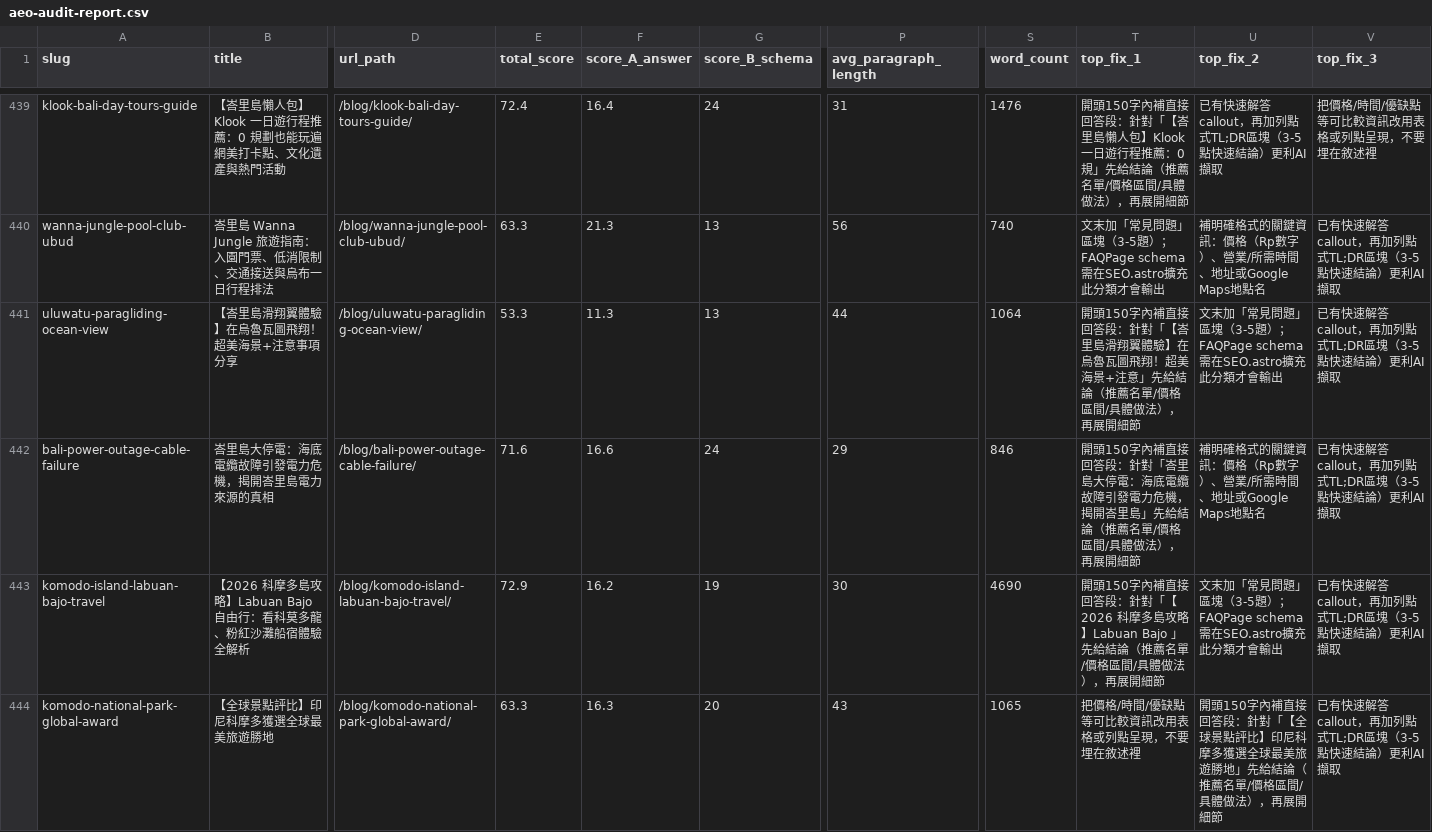
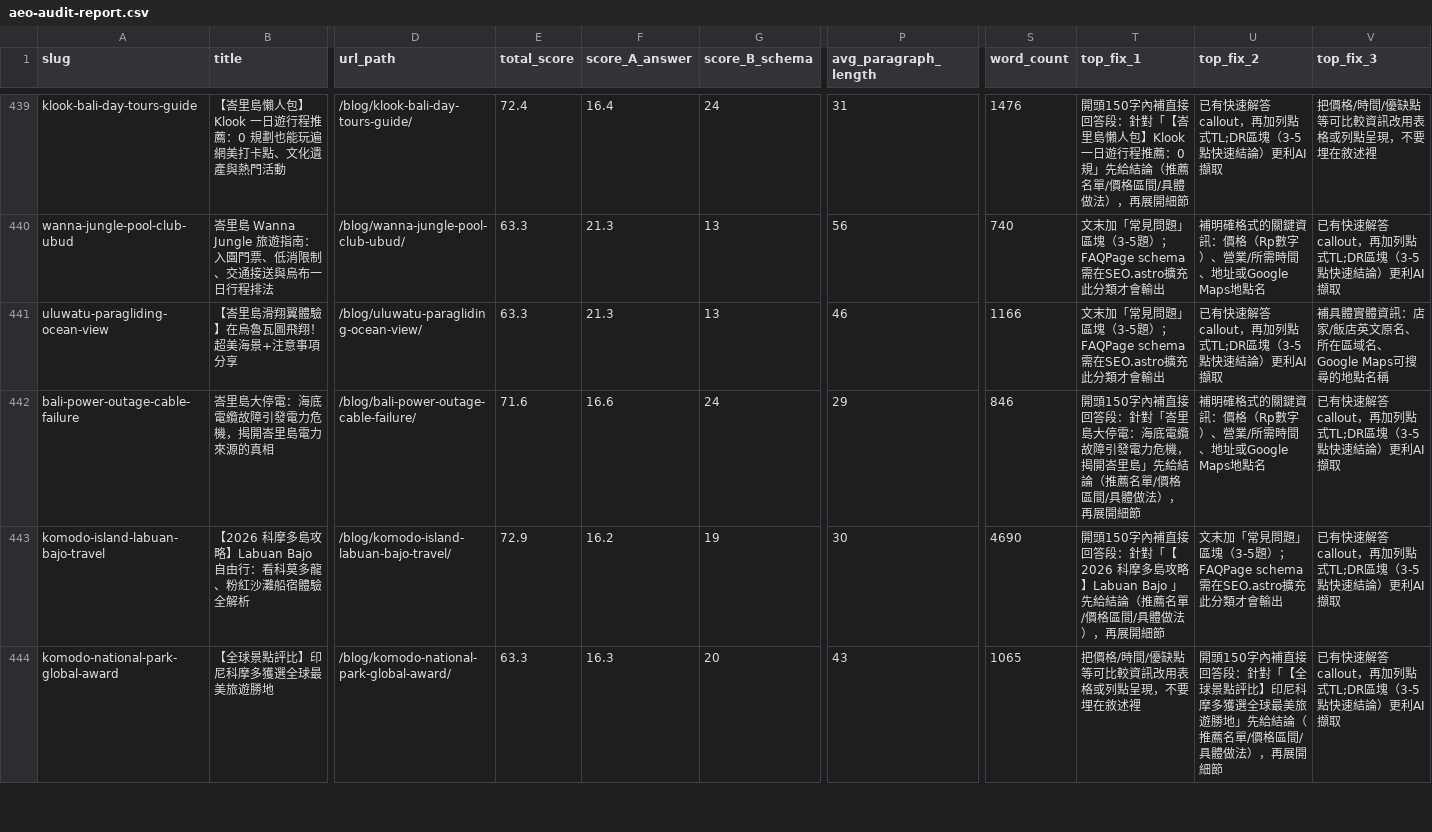
Before and after one commit to otbanha/baligo, a CSV file: aeo-audit-report.csv, drawn as a sheet; only a part is shown, gaps mark what is left out; the diff covers the shown part only; the diff names each change by its address in the sheet, - before the commit and + after, or states it on an @@ line.

```diff
--- a/aeo-audit-report.csv
+++ b/aeo-audit-report.csv
-E441 (total_score): 53.3
+E441 (total_score): 63.3
-F441 (score_A_answer): 11.3
+F441 (score_A_answer): 21.3
-P441 (avg_paragraph_length): 44
+P441 (avg_paragraph_length): 46
-S441 (word_count): 1064
+S441 (word_count): 1166
-T441 (top_fix_1): 開頭150字內補直接回答段：針對「【峇里島滑翔翼體驗】在烏魯瓦圖飛翔！超美海景+注意」先給結論（推薦名單/價格區間/具體做法），再展開細節
+T441 (top_fix_1): 文末加「常見問題」區塊（3-5題）；FAQPage schema需在SEO.astro擴充此分類才會輸出
-U441 (top_fix_2): 文末加「常見問題」區塊（3-5題）；FAQPage schema需在SEO.astro擴充此分類才會輸出
+U441 (top_fix_2): 已有快速解答callout，再加列點式TL;DR區塊（3-5點快速結論）更利AI擷取
-V441 (top_fix_3): 已有快速解答callout，再加列點式TL;DR區塊（3-5點快速結論）更利AI擷取
+V441 (top_fix_3): 補具體實體資訊：店家/飯店英文原名、所在區域名、Google Maps可搜尋的地點名稱
```
Also changed, not shown: 125 edited cells elsewhere in this file, 22 other files.
